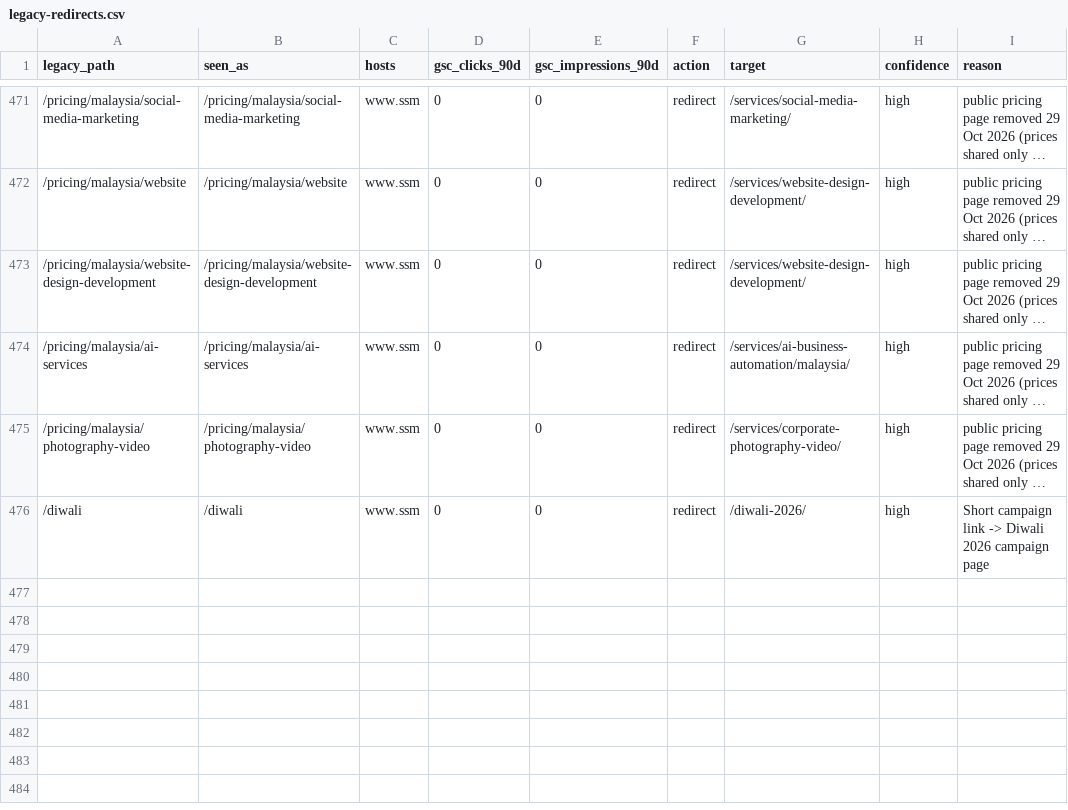
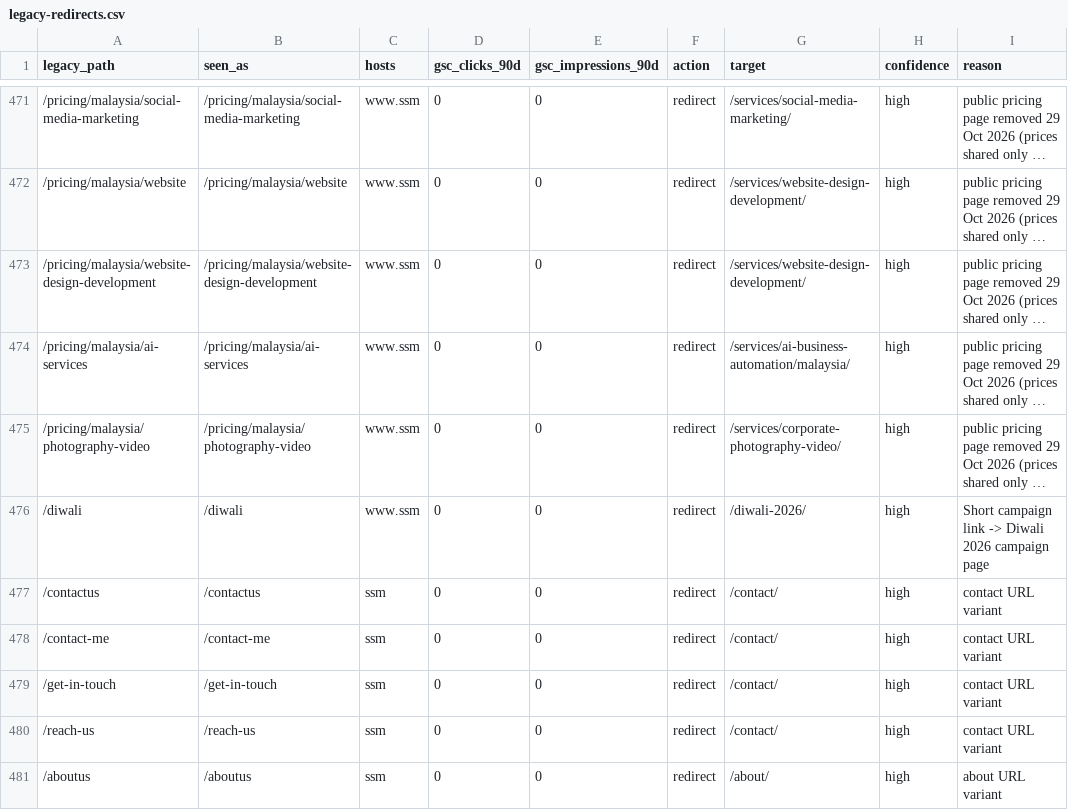
Before and after one commit to ssavvymedia/Static-Savvy-Media, a CSV file: scripts/seo/legacy-redirects.csv, drawn as a sheet; only a part is shown, gaps mark what is left out; long unchanged cells end in ….

Commit message:
Compact contact form, v2 /about/ and /contact/, Contact nav link, perf (critical CSS, deferred GTM/Clarity, responsive images), a11y fixes, cache headers, redirects (#64)
Co-authored-by: ssavvymedia <298595817+ssavvymedia@users.noreply.github.com>

```diff
--- a/scripts/seo/legacy-redirects.csv
+++ b/scripts/seo/legacy-redirects.csv
@@ -476 +476,6 @@ legacy_path,seen_as,hosts,gsc_clicks_90d,gsc_impressions_90d,action,target,confi
 /diwali,/diwali,www.ssm,0,0,redirect,/diwali-2026/,high,Short campaign link -> Diwali 2026 campaign page
+/contactus,/contactus,ssm,0,0,redirect,/contact/,high,contact URL variant
+/contact-me,/contact-me,ssm,0,0,redirect,/contact/,high,contact URL variant
+/get-in-touch,/get-in-touch,ssm,0,0,redirect,/contact/,high,contact URL variant
+/reach-us,/reach-us,ssm,0,0,redirect,/contact/,high,contact URL variant
+/aboutus,/aboutus,ssm,0,0,redirect,/about/,high,about URL variant
```
Also changed, not shown: 29 other files.
